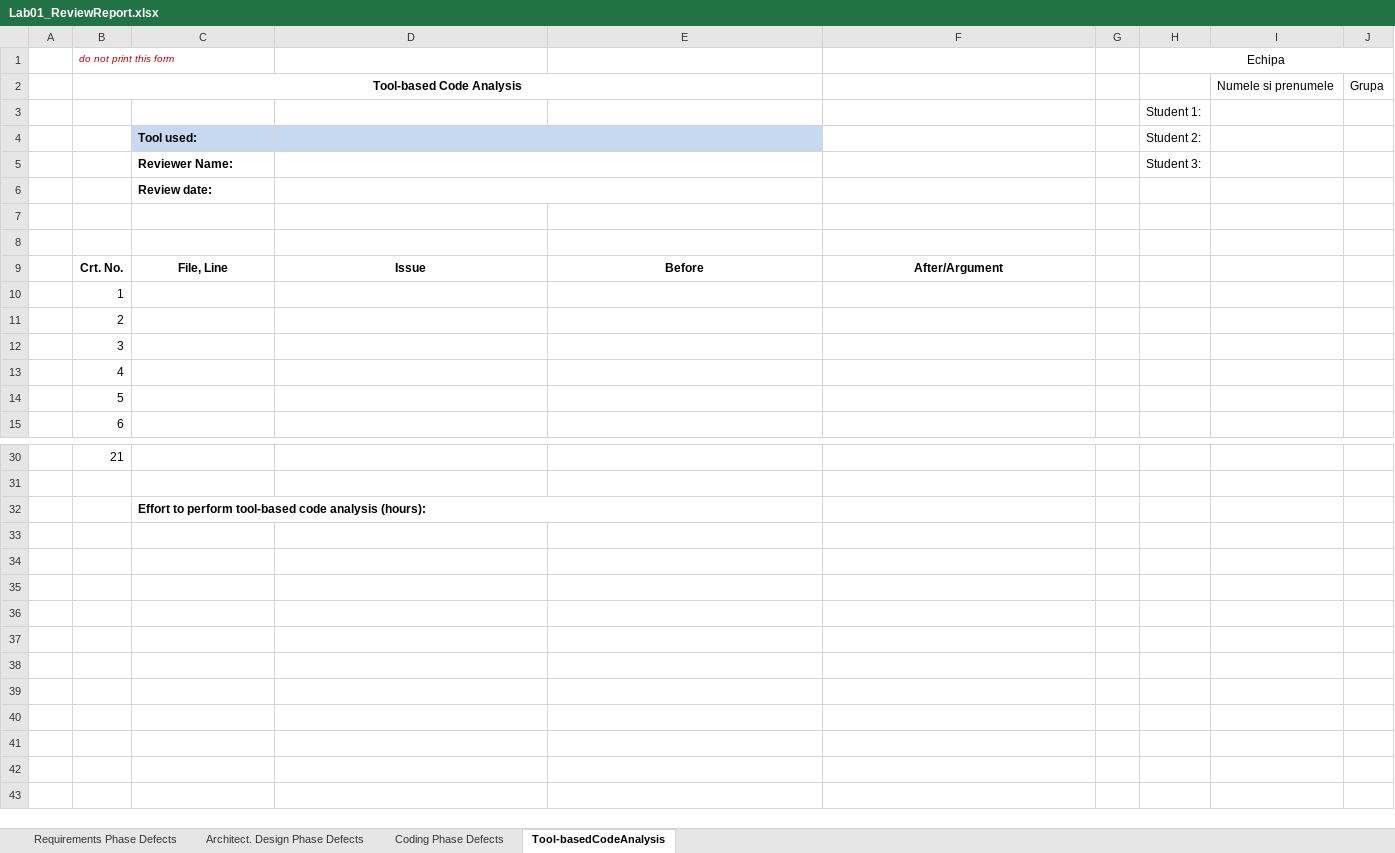
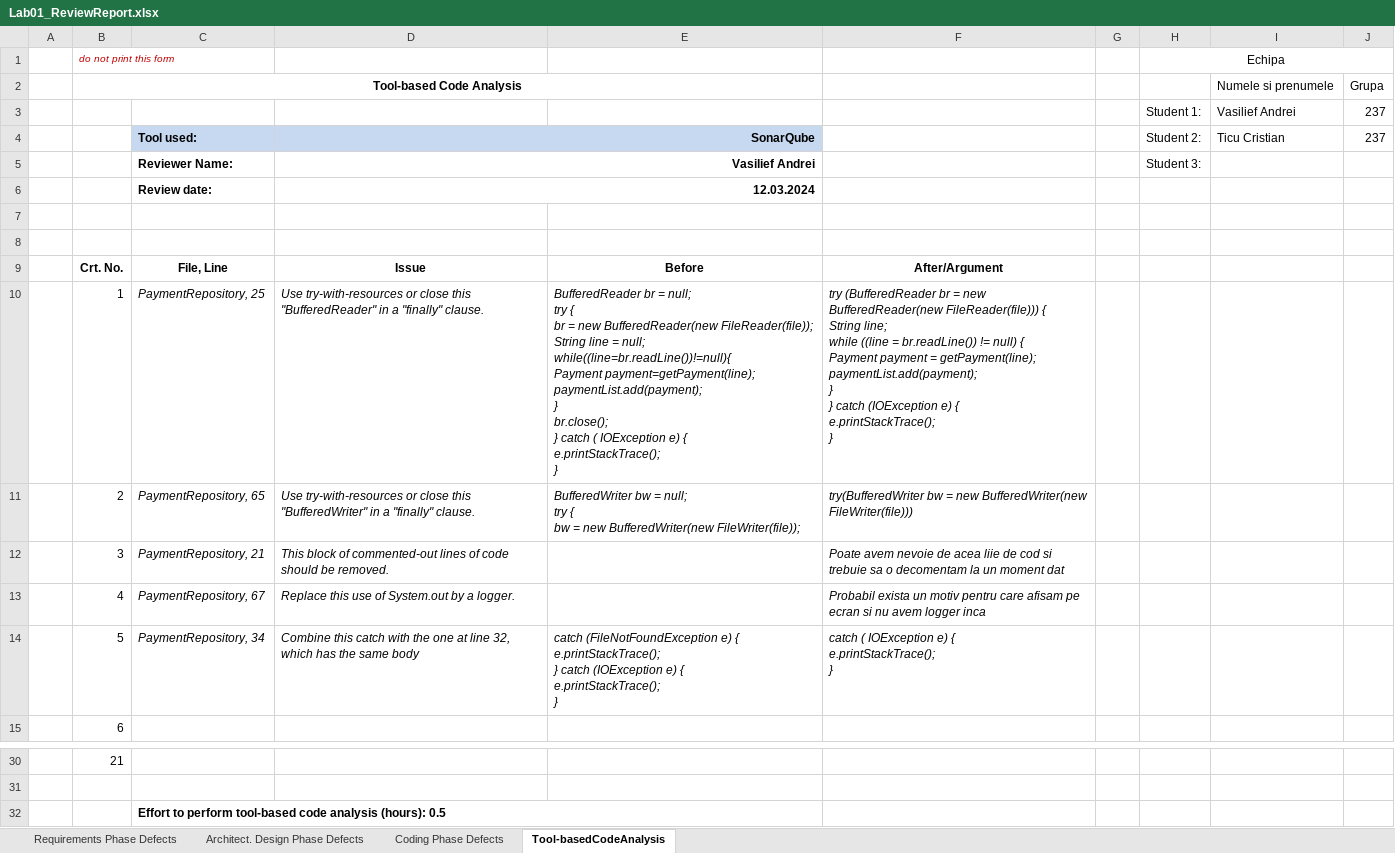
Before and after one commit to cristiticu/vvss-public, an Excel workbook: Docs/lab1/CheckLists/Lab01_ReviewReport.xlsx, sheet Tool-basedCodeAnalysis, drawn as a sheet; only a part is shown, gaps mark what is left out; values as stored, in another font and other column widths than the file's, no borders; removed rows and columns are numbered as before the commit, all else as after; ↵ is a line break in a cell; the diff names each change by its address in the sheet, - before the commit and + after, or states it on an @@ line.

Commit message:
checklist requirements, 1/2 checklist architectural, requirements_v2, PaymentRepository modified, completat raport aferent acestora

```diff
--- a/Docs/lab1/CheckLists/Lab01_ReviewReport.xlsx (sheet Tool-basedCodeAnalysis)
+++ b/Docs/lab1/CheckLists/Lab01_ReviewReport.xlsx (sheet Tool-basedCodeAnalysis)
-row 3:  |  |  |  |  |  |  | Student 1:
-row 4:  |  | Tool used: |  |  |  |  | Student 2:
+row 3:  |  |  |  |  |  |  | Student 1: | Vasilief Andrei | 237
+row 4:  |  | Tool used: | SonarQube |  |  |  | Student 2: | Ticu Cristian | 237
-D5: (empty)
+D5: Vasilief Andrei
-D6: (empty)
+D6: 12.03.2024
-C10: (empty)
+C10: PaymentRepository, 25
-D10: (empty)
+D10: Use try-with-resources or close this "BufferedReader" in a "finally" clause.
-E10: (empty)
+E10: BufferedReader br = null; ↵ try { ↵ br = new BufferedReader(new FileReader(file)); ↵ String line = null; ↵ while((line=br.readLine())!=null){ ↵ Payment payment=getPayment(line); ↵ paymentList.add(payment); ↵ } ↵ br.close(); ↵ } catch ( IOException e) { ↵ e.printStackTrace(); ↵ }
-F10: (empty)
+F10: try (BufferedReader br = new BufferedReader(new FileReader(file))) { ↵ String line; ↵ while ((line = br.readLine()) != null) { ↵ Payment payment = getPayment(line); ↵ paymentList.add(payment); ↵ } ↵ } catch (IOException e) { ↵ e.printStackTrace(); ↵ }
-C11: (empty)
+C11: PaymentRepository, 65
-D11: (empty)
+D11: Use try-with-resources or close this "BufferedWriter" in a "finally" clause.
-E11: (empty)
+E11: BufferedWriter bw = null; ↵ try { ↵ bw = new BufferedWriter(new FileWriter(file));
-F11: (empty)
+F11: try(BufferedWriter bw = new BufferedWriter(new FileWriter(file)))
-C12: (empty)
+C12: PaymentRepository, 21
-D12: (empty)
+D12: This block of commented-out lines of code should be removed.
-F12: (empty)
+F12: Poate avem nevoie de acea liie de cod si trebuie sa o decomentam la un moment dat
-C13: (empty)
+C13: PaymentRepository, 67
-D13: (empty)
+D13: Replace this use of System.out by a logger.
-F13: (empty)
+F13: Probabil exista un motiv pentru care afisam pe ecran si nu avem logger inca
-C14: (empty)
+C14: PaymentRepository, 34
-D14: (empty)
+D14: Combine this catch with the one at line 32, which has the same body
-E14: (empty)
+E14: catch (FileNotFoundException e) { ↵ e.printStackTrace(); ↵ } catch (IOException e) { ↵ e.printStackTrace(); ↵ }
-F14: (empty)
+F14: catch ( IOException e) { ↵ e.printStackTrace(); ↵ }
-C32: …analysis (hours):
+C32: …analysis (hours): 0.5
```
Also changed, not shown: sheet Requirements Phase Defects, sheet Architect. Design Phase Defects, 3 other files.
